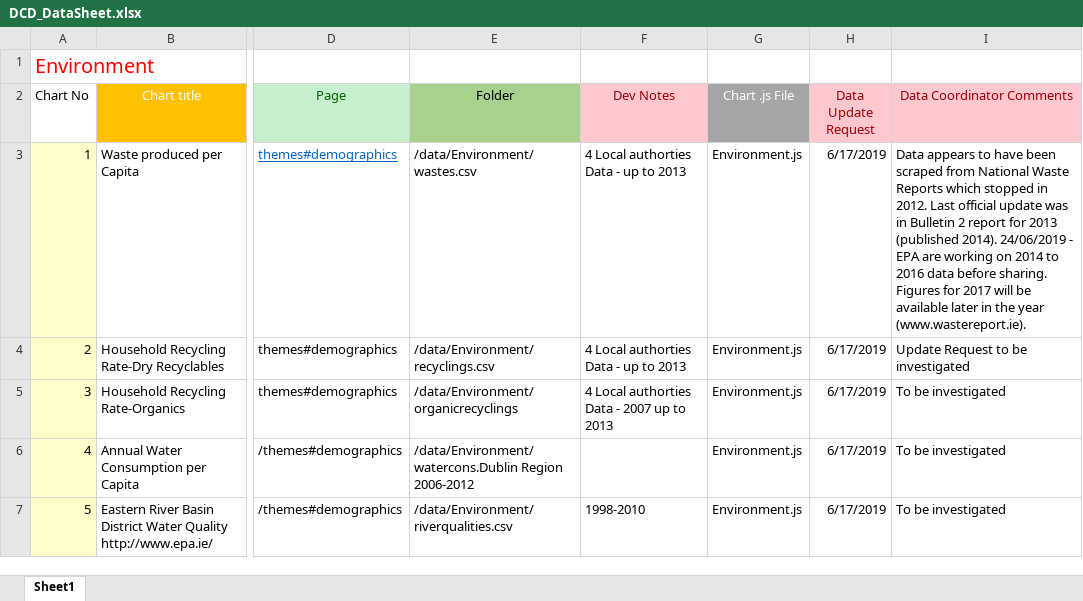
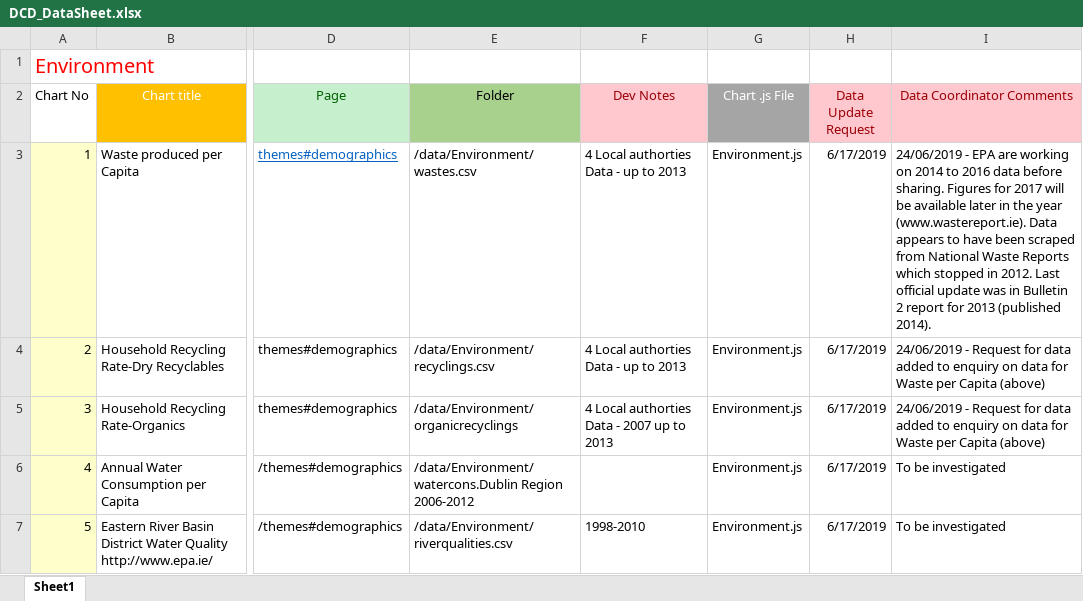
Before and after one commit to BuildingCityDashboards/bcd-dd-v2.1, an Excel workbook: DCD_DataSheet.xlsx, sheet Sheet1, drawn as a sheet; only a part is shown, gaps mark what is left out; values as stored, in another font and other column widths than the file's, no borders; the diff names each change by its address in the sheet, - before the commit and + after, or states it on an @@ line.

Commit message:
Details of requests for household recycling

```diff
--- a/DCD_DataSheet.xlsx (sheet Sheet1)
+++ b/DCD_DataSheet.xlsx (sheet Sheet1)
-I3 (Data Coordinator Comments): Data appears to have been scraped from National Waste Reports which stopped in 2012. Last official update was in Bulletin 2 report for 2013 (published 2014). 24/06/2019 - EPA are working on 2014 to 2016 data before sharing. Figures for 2017 will be available later in the year (www.wastereport.ie).
+I3 (Data Coordinator Comments): 24/06/2019 - EPA are working on 2014 to 2016 data before sharing. Figures for 2017 will be available later in the year (www.wastereport.ie). Data appears to have been scraped from National Waste Reports which stopped in 2012. Last official update was in Bulletin 2 report for 2013 (published 2014).
-I4 (Data Coordinator Comments): Update Request to be investigated
+I4 (Data Coordinator Comments): 24/06/2019 - Request for data added to enquiry on data for Waste per Capita (above)
-I5 (Data Coordinator Comments): To be investigated
+I5 (Data Coordinator Comments): 24/06/2019 - Request for data added to enquiry on data for Waste per Capita (above)
```
